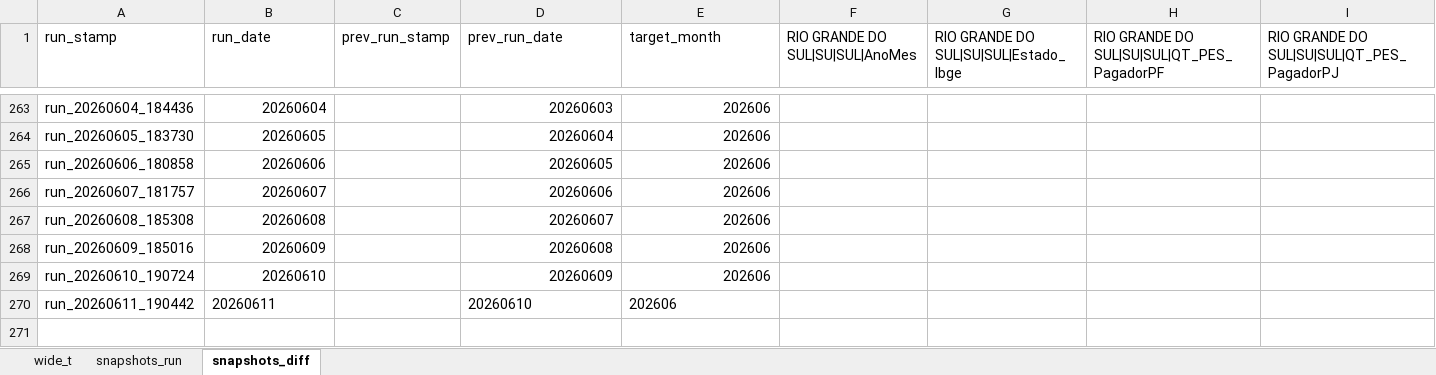
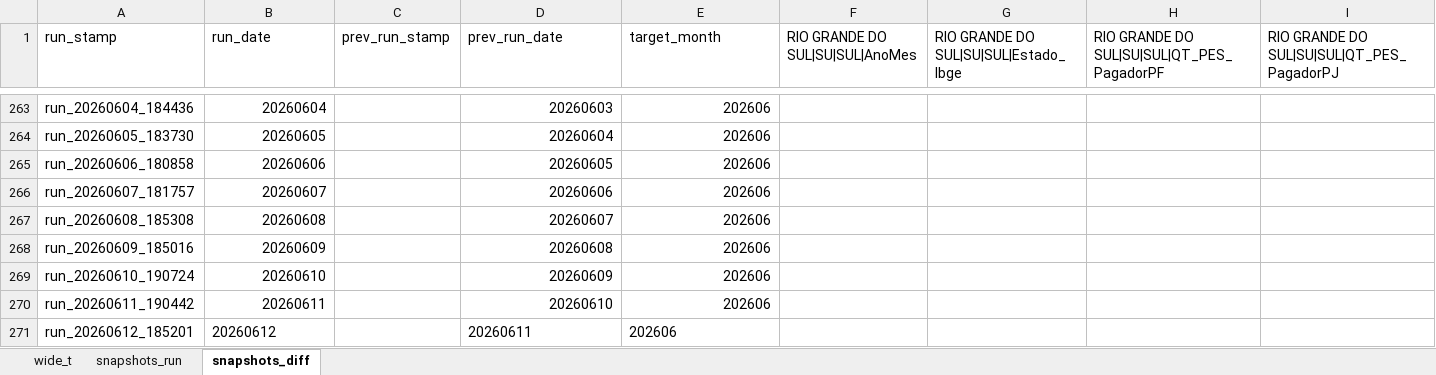
Before and after one commit to rubemcora08-create/PIX, an Excel workbook: pix_pordia.xlsx, sheet snapshots_diff, drawn as a sheet; only a part is shown, gaps mark what is left out; values as stored, in another font and other column widths than the file's, no borders; rows hold the shown columns only; the diff names each change by its address in the sheet, - before the commit and + after, or states it on an @@ line.

```diff
--- a/pix_pordia.xlsx (sheet snapshots_diff)
+++ b/pix_pordia.xlsx (sheet snapshots_diff)
-B270 alignment: left
+B270 alignment: right
-D270:E270 alignment: left
+D270:E270 alignment: right
+row 271: run_20260612_185201 | 20260612 |  | 20260611 | 202606
```
Also changed, not shown: sheet snapshots_run, sheet wide_t.
